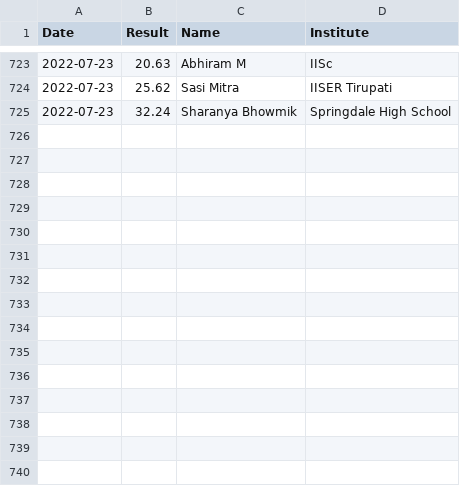
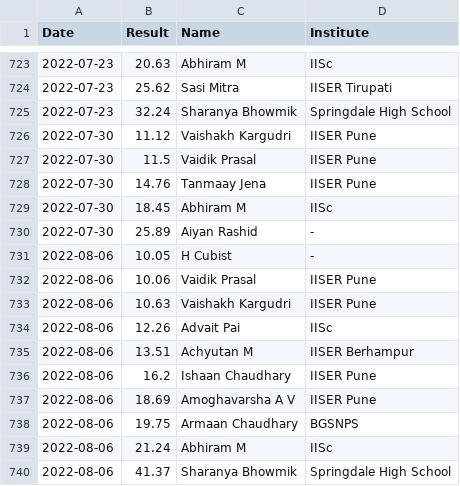
Before and after one commit to All-IISER-Cubing-Society/Results, a CSV file: results/3x3.csv, drawn as a sheet; only a part is shown, gaps mark what is left out.

Commit message:
Add results for last two weeks

```diff
--- a/results/3x3.csv
+++ b/results/3x3.csv
@@ -725 +725,16 @@ Date,Result,Name,Institute
 2022-07-23,32.24,Sharanya Bhowmik,Springdale High School
+2022-07-30,11.12,Vaishakh Kargudri,IISER Pune
+2022-07-30,11.5,Vaidik Prasal,IISER Pune
+2022-07-30,14.76,Tanmaay Jena,IISER Pune
+2022-07-30,18.45,Abhiram M,IISc
+2022-07-30,25.89,Aiyan Rashid,-
+2022-08-06,10.05,H Cubist,-
+2022-08-06,10.06,Vaidik Prasal,IISER Pune
+2022-08-06,10.63,Vaishakh Kargudri,IISER Pune
+2022-08-06,12.26,Advait Pai,IISc
+2022-08-06,13.51,Achyutan M,IISER Berhampur
+2022-08-06,16.2,Ishaan Chaudhary,IISER Pune
+2022-08-06,18.69,Amoghavarsha A V,IISER Pune
+2022-08-06,19.75,Armaan Chaudhary,BGSNPS
+2022-08-06,21.24,Abhiram M,IISc
+2022-08-06,41.37,Sharanya Bhowmik,Springdale High School
```
Also changed, not shown: results/2x2.csv, results/3x3 OH.csv, 3 other files.
